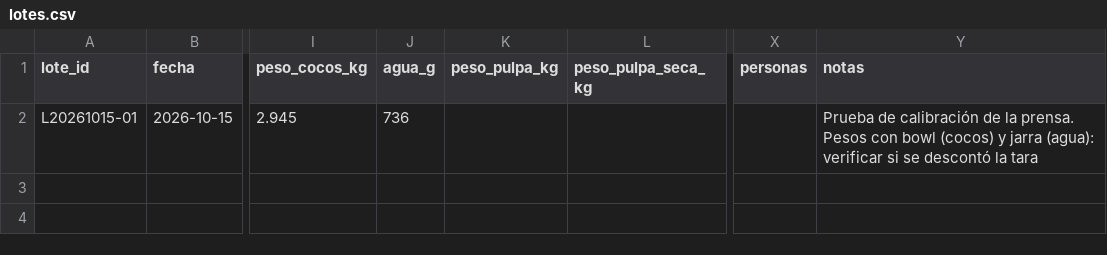
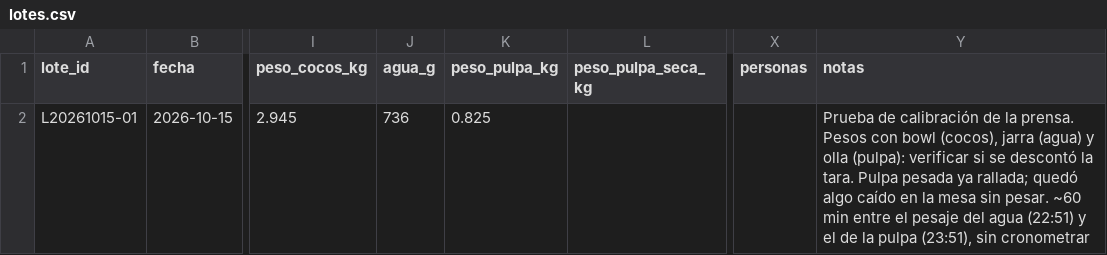
Before and after one commit to nicolas-miranda-b/coco-analytics, a CSV file: analisis/produccion/lotes.csv, drawn as a sheet; only a part is shown, gaps mark what is left out; the diff names each change by its address in the sheet, - before the commit and + after, or states it on an @@ line.

```diff
--- a/analisis/produccion/lotes.csv
+++ b/analisis/produccion/lotes.csv
-K2 (peso_pulpa_kg): (empty)
+K2 (peso_pulpa_kg): 0.825
-Y2 (notas): …con bowl (cocos) y jarra (agua): verificar si se descontó la tara
+Y2 (notas): …con bowl (cocos), jarra (agua) y olla (pulpa): verificar si se descontó la tara. Pulpa pesada ya rallada; quedó algo caído en la mesa sin pesar. ~60 min entre el pesaje del agua (22:51) y el de la pulpa (23:51), sin cronometrar
```
